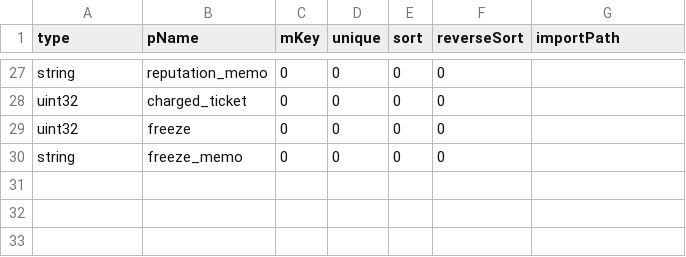
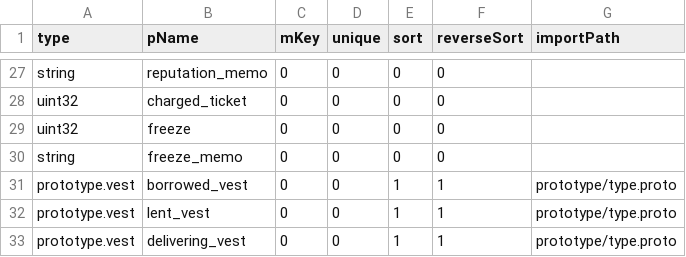
Before and after one commit to coschain/contentos-go, a CSV file: app/table/table-define/account.csv, drawn as a sheet; only a part is shown, gaps mark what is left out.

```diff
--- a/app/table/table-define/account.csv
+++ b/app/table/table-define/account.csv
@@ -30 +30,4 @@ uint32                   ,freeze     ,0  ,0     ,0    ,0    ,
 string                   ,freeze_memo ,0  ,0     ,0    ,0    ,
+prototype.vest           ,borrowed_vest   ,0 ,0 ,1 ,1 ,prototype/type.proto
+prototype.vest           ,lent_vest       ,0 ,0 ,1 ,1 ,prototype/type.proto
+prototype.vest           ,delivering_vest ,0 ,0 ,1 ,1 ,prototype/type.proto
```
Also changed, not shown: 24 other files.
